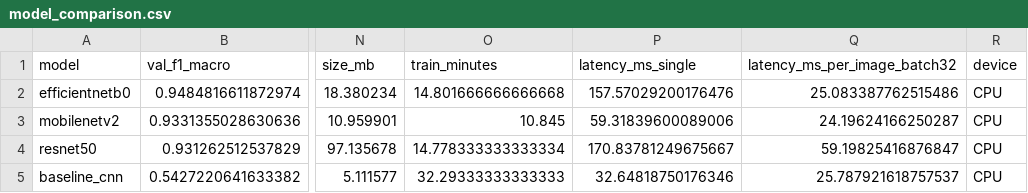
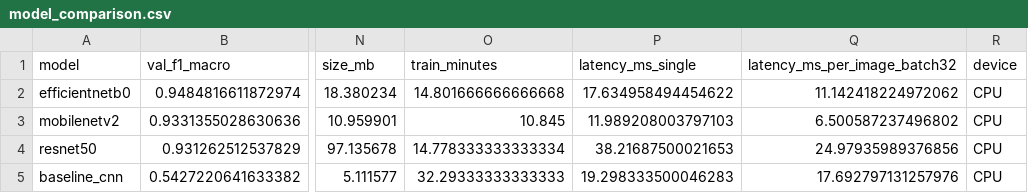
Before and after one commit to aryaman2213/RecycleVision-Garbage-Image-Classification-Using-Deep-Learning, a CSV file: reports/metrics/model_comparison.csv, drawn as a sheet; only a part is shown, gaps mark what is left out; the diff names each change by its address in the sheet, - before the commit and + after, or states it on an @@ line.

Commit message:
Audit fixes: faster inference, data-driven confidence threshold, robust uploads, docs
- Pin requirements to the tested versions (verified by a clean install)
- Inference via compiled predict_on_batch and cached tf.function Grad-CAM (~5x faster)
- Upload handling: EXIF rotation shown upright, transparent PNGs on white, friendly errors
  for corrupt/oversized files
- 'Not sure' threshold 0.80 chosen on validation (flags 5.2%, catches 61/119 errors)
- App: formatted comparison table, battery hazard warning, facts from best_model.json,
  .streamlit/config.toml
- Training defaults/notebook reproduce the reported run; ResNet50 model committed
- README deployment steps and deliverables map; report/presentation numbers synced
- Browser UI check (55 checks) and new unit tests

```diff
--- a/reports/metrics/model_comparison.csv
+++ b/reports/metrics/model_comparison.csv
-P2 (latency_ms_single): 157.57029200176476
+P2 (latency_ms_single): 17.634958494454622
-Q2 (latency_ms_per_image_batch32): 25.083387762515486
+Q2 (latency_ms_per_image_batch32): 11.142418224972062
-P3 (latency_ms_single): 59.31839600089006
+P3 (latency_ms_single): 11.989208003797103
-Q3 (latency_ms_per_image_batch32): 24.19624166250287
+Q3 (latency_ms_per_image_batch32): 6.500587237496802
-P4 (latency_ms_single): 170.83781249675667
+P4 (latency_ms_single): 38.21687500021653
-Q4 (latency_ms_per_image_batch32): 59.19825416876847
+Q4 (latency_ms_per_image_batch32): 24.97935989376856
-P5 (latency_ms_single): 32.64818750176346
+P5 (latency_ms_single): 19.298333500046283
-Q5 (latency_ms_per_image_batch32): 25.787921618757537
+Q5 (latency_ms_per_image_batch32): 17.692797131257976
```
Also changed, not shown: 28 other files.
